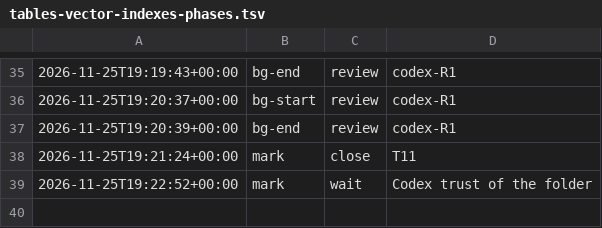
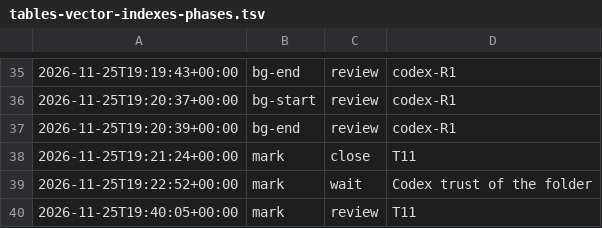
Before and after one commit to jesuslpm/Krummi, a TSV file: odd/tasks/tables-vector-indexes-phases.tsv, drawn as a sheet; only a part is shown, gaps mark what is left out; the diff names each change by its address in the sheet, - before the commit and + after, or states it on an @@ line.

```diff
--- a/odd/tasks/tables-vector-indexes-phases.tsv
+++ b/odd/tasks/tables-vector-indexes-phases.tsv
+row 40: 2026-11-25T19:40:05+00:00 | mark | review | T11
```
Also changed, not shown: 1 other file.
